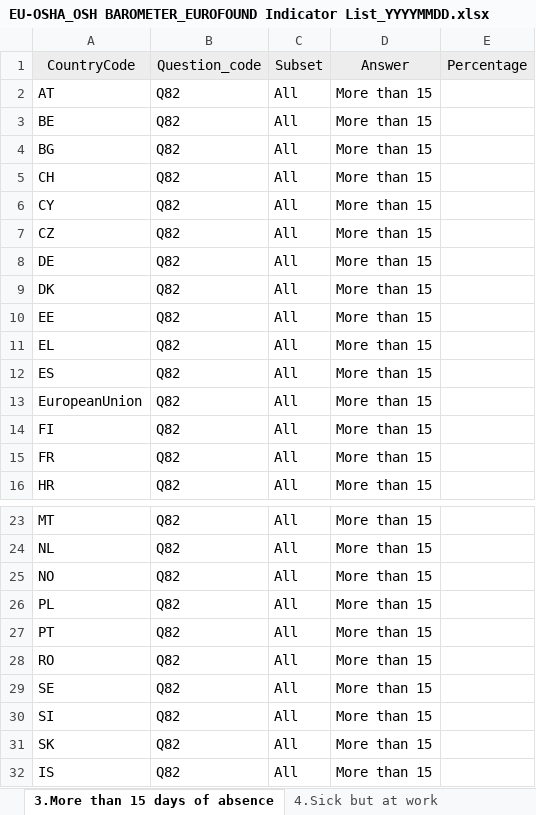
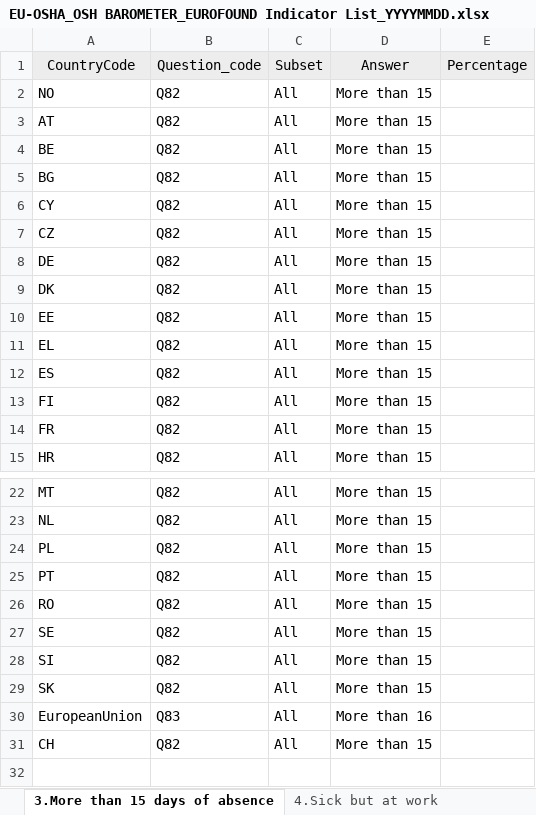
Before and after one commit to EU-OSHA/OSH-Barometer-edition-interface, an Excel workbook: src/main/webapp/files/EU-OSHA_OSH BAROMETER_EUROFOUND Indicator List_YYYYMMDD.xlsx, sheet 3.More than 15 days of absence, drawn as a sheet; only a part is shown, gaps mark what is left out; values as stored, in another font and other column widths than the file's, no borders; removed rows and columns are numbered as before the commit, all else as after; the diff names each change by its address in the sheet, - before the commit and + after, or states it on an @@ line.

```diff
--- a/src/main/webapp/files/EU-OSHA_OSH BAROMETER_EUROFOUND Indicator List_YYYYMMDD.xlsx (sheet 3.More than 15 days of absence)
+++ b/src/main/webapp/files/EU-OSHA_OSH BAROMETER_EUROFOUND Indicator List_YYYYMMDD.xlsx (sheet 3.More than 15 days of absence)
@@ row 25 moved to row 2: NO @@
-row 5: CH | Q82 | All | More than 15
-row 13: EuropeanUnion | Q82 | All | More than 15
+row 30: EuropeanUnion | Q83 | All | More than 16
-A31: IS
+A31: CH
```
Also changed, not shown: sheet 9.Health at risk b-Sector, sheet 18.b-Vapours, sheet 9.Health at risk a-Age, sheet 9.Health at risk c-Sex, sheet 1.Satisfaction with working con, sheet 19.d-Ergonomic risks, 26 more sheets, 3 other files.
